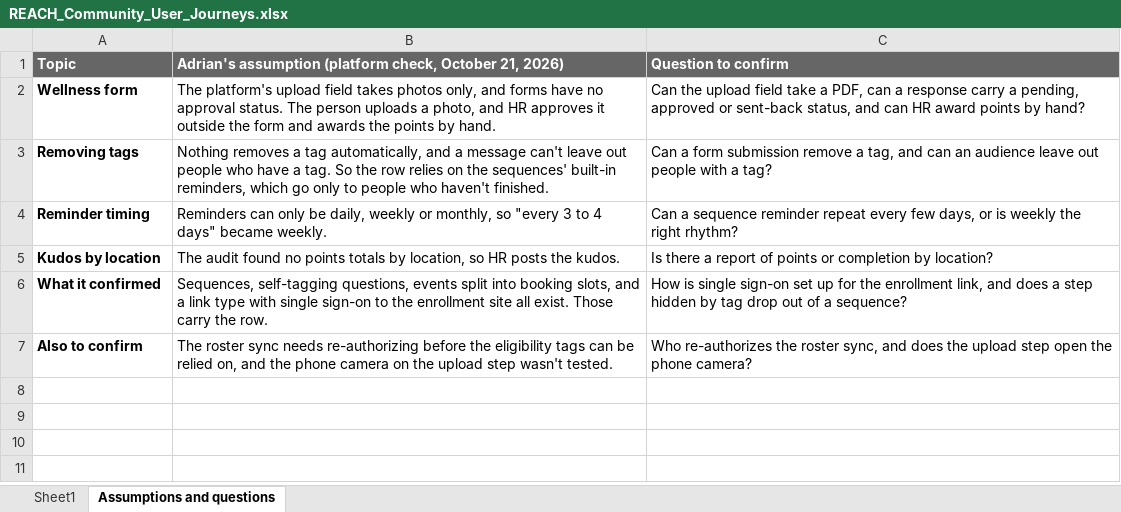
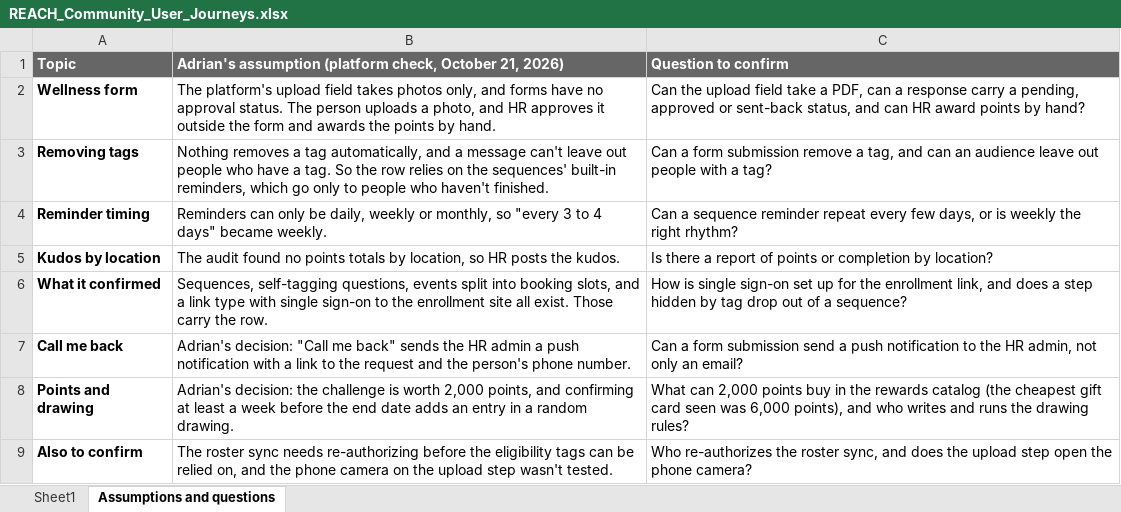
Before and after one commit to agessen00/refresh-reach-materials, an Excel workbook: REACH_Community_User_Journeys.xlsx, sheet Assumptions and questions, drawn as a sheet; values as stored, in another font and other column widths than the file's, no borders; the diff names each change by its address in the sheet, - before the commit and + after, or states it on an @@ line.

```diff
--- a/REACH_Community_User_Journeys.xlsx (sheet Assumptions and questions)
+++ b/REACH_Community_User_Journeys.xlsx (sheet Assumptions and questions)
+row 7: Call me back | Adrian's decision: "Call me back" sends the HR admin a push notification with a link to the request and the person's phone number. | Can a form submission send a push notification to the HR admin, not only an email?
+row 8: Points and drawing | Adrian's decision: the challenge is worth 2,000 points, and confirming at least a week before the end date adds an entry in a random drawing. | What can 2,000 points buy in the rewards catalog (the cheapest gift card seen was 6,000 points), and who writes and runs the drawing rules?
```
Also changed, not shown: sheet Sheet1, 1 other file.
